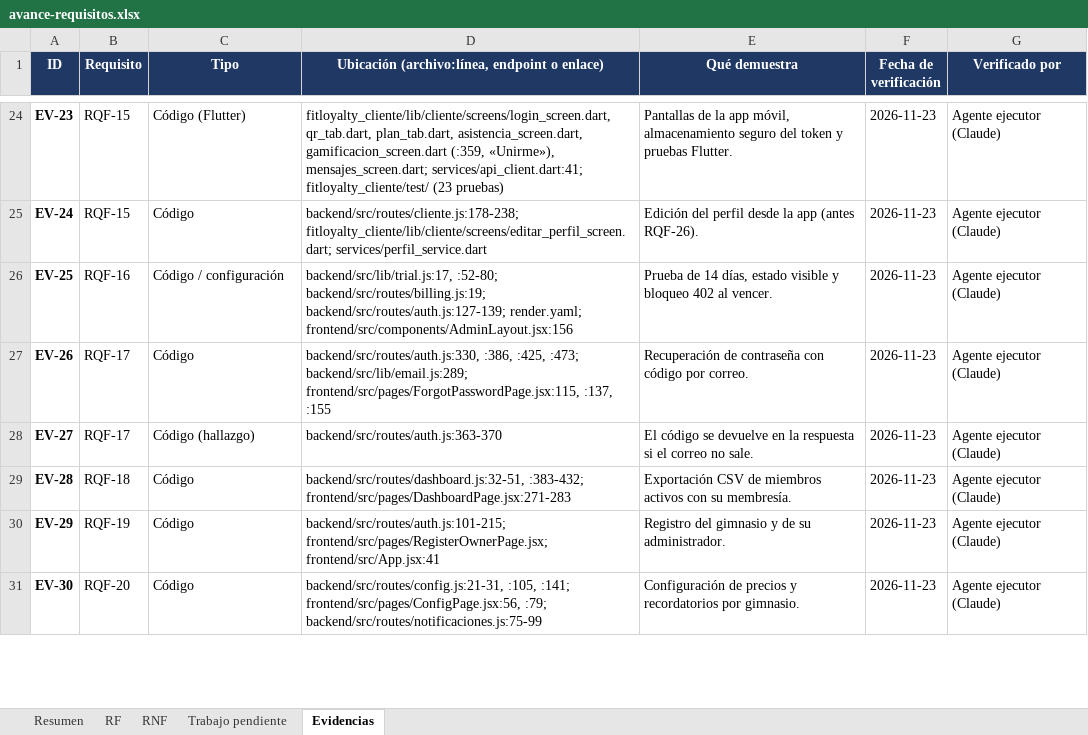
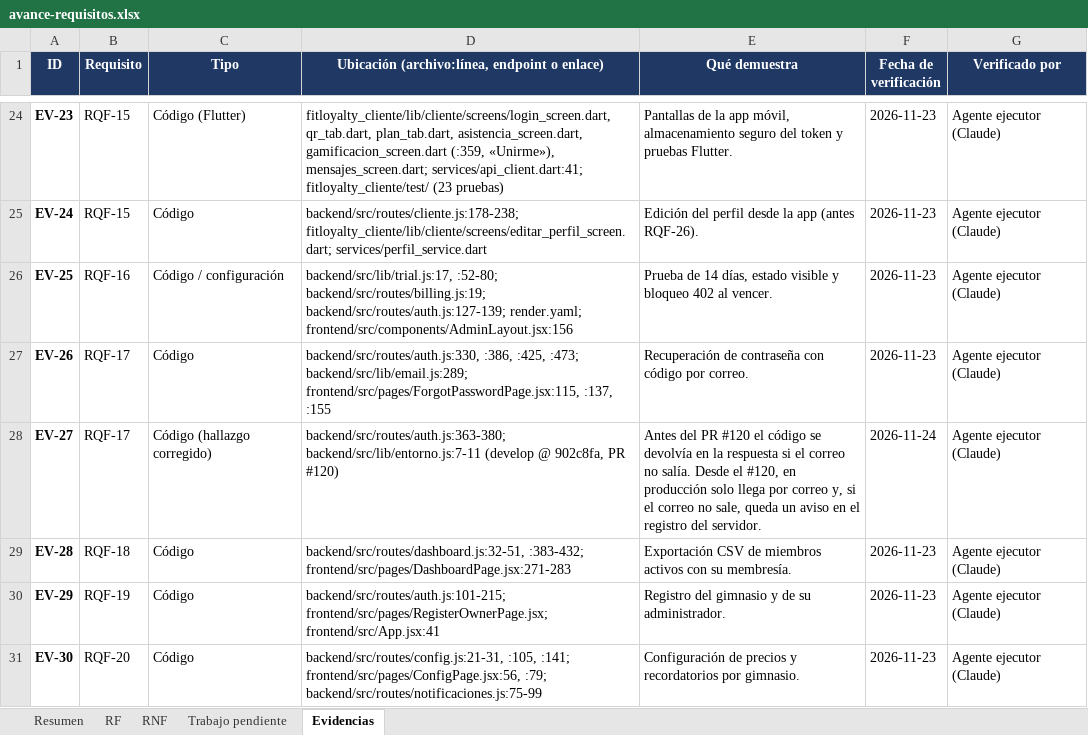
Before and after one commit to Luis140721/Proyecto_Fitloyalty, an Excel workbook: docs/avance-requisitos.xlsx, sheet Evidencias, drawn as a sheet; only a part is shown, gaps mark what is left out; values as stored, in another font and other column widths than the file's, no borders; the diff names each change by its address in the sheet, - before the commit and + after, or states it on an @@ line.

Commit message:
docs(rqf-17): el codigo de recuperacion ya no vuelve en la respuesta desde el #120
Matriz, estado, Excel (RF!E18 y EV-27, editado con Excel) y Word: en produccion el codigo solo llega por correo; si el correo no sale queda un aviso en el registro y el asunto tapa los numeros largos. Cita develop @ 902c8fa. RQF-17 sigue Implementado.

```diff
--- a/docs/avance-requisitos.xlsx (sheet Evidencias)
+++ b/docs/avance-requisitos.xlsx (sheet Evidencias)
-C28 (Tipo): Código (hallazgo)
+C28 (Tipo): Código (hallazgo corregido)
-D28: backend/src/routes/auth.js:363-370
+D28: backend/src/routes/auth.js:363-380; backend/src/lib/entorno.js:7-11 (develop @ 902c8fa, PR #120)
-E28 (Qué demuestra): El código se devuelve en la respuesta si el correo no sale.
+E28 (Qué demuestra): Antes del PR #120 el código se devolvía en la respuesta si el correo no salía. Desde el #120, en producción solo llega por correo y, si el correo no sale, queda un aviso en el registro del servidor.
-F28 (Fecha de verificación): 2026-11-23
+F28 (Fecha de verificación): 2026-11-24
```
Also changed, not shown: sheet RF, 3 other files.
